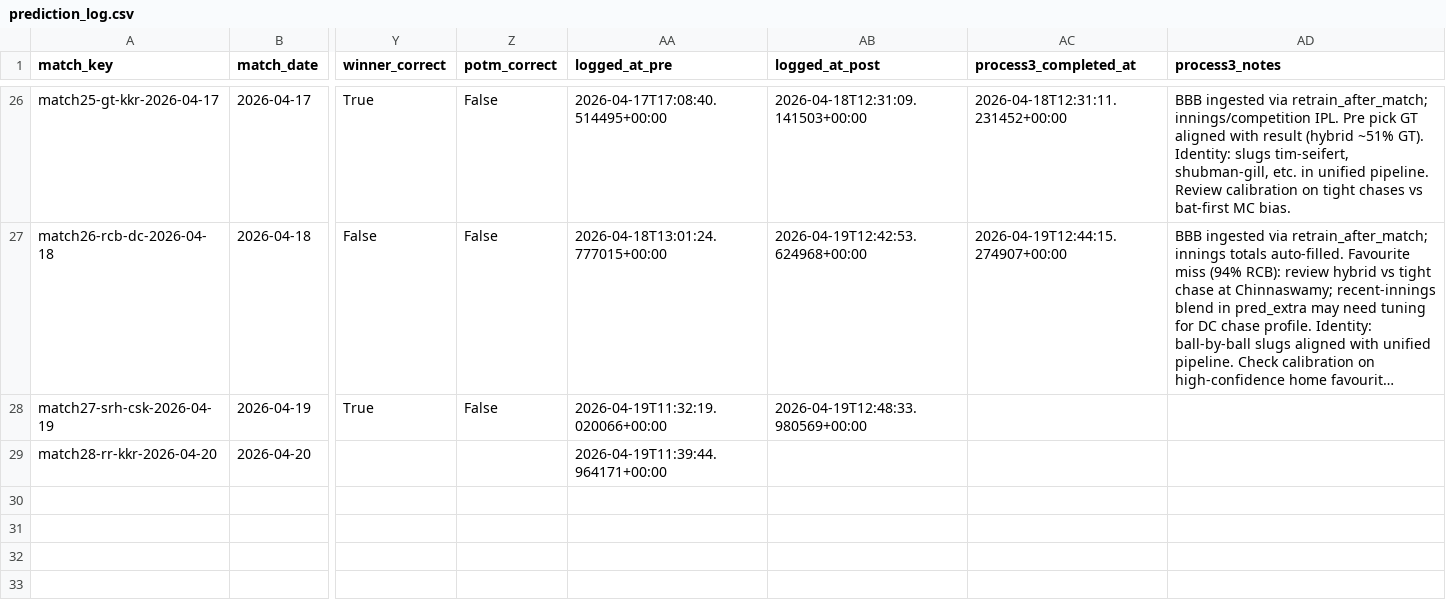
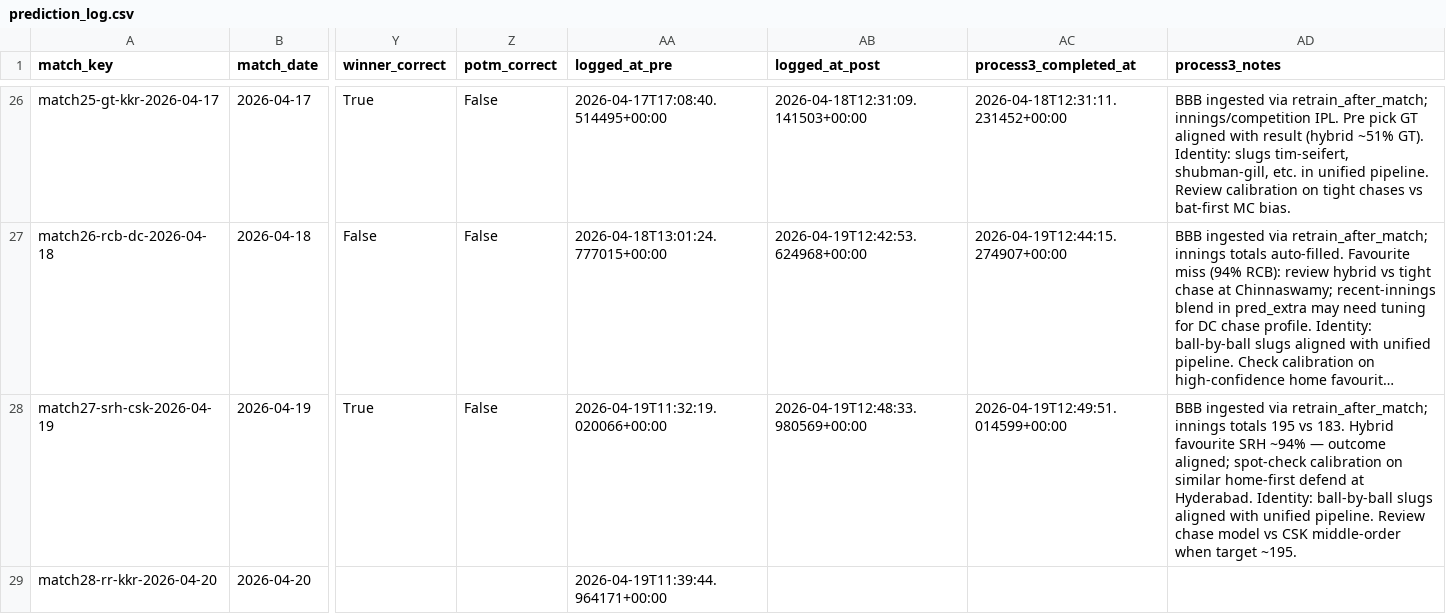
Before and after one commit to Jaymehta45/Sabermetric-IPL-Prediction-, a CSV file: data/processed/prediction_log.csv, drawn as a sheet; only a part is shown, gaps mark what is left out; long unchanged cells end in …; the diff names each change by its address in the sheet, - before the commit and + after, or states it on an @@ line.

Commit message:
chore(prediction_log): process3 match27-srh-csk-2026-04-19

```diff
--- a/data/processed/prediction_log.csv
+++ b/data/processed/prediction_log.csv
-AC28 (process3_completed_at): (empty)
+AC28 (process3_completed_at): 2026-04-19T12:49:51.014599+00:00
-AD28 (process3_notes): (empty)
+AD28 (process3_notes): BBB ingested via retrain_after_match; innings totals 195 vs 183. Hybrid favourite SRH ~94% — outcome aligned; spot-check calibration on similar home-first defend at Hyderabad. Identity: ball-by-ball slugs aligned with unified pipeline. Review chase model vs CSK middle-order when target ~195.
```
